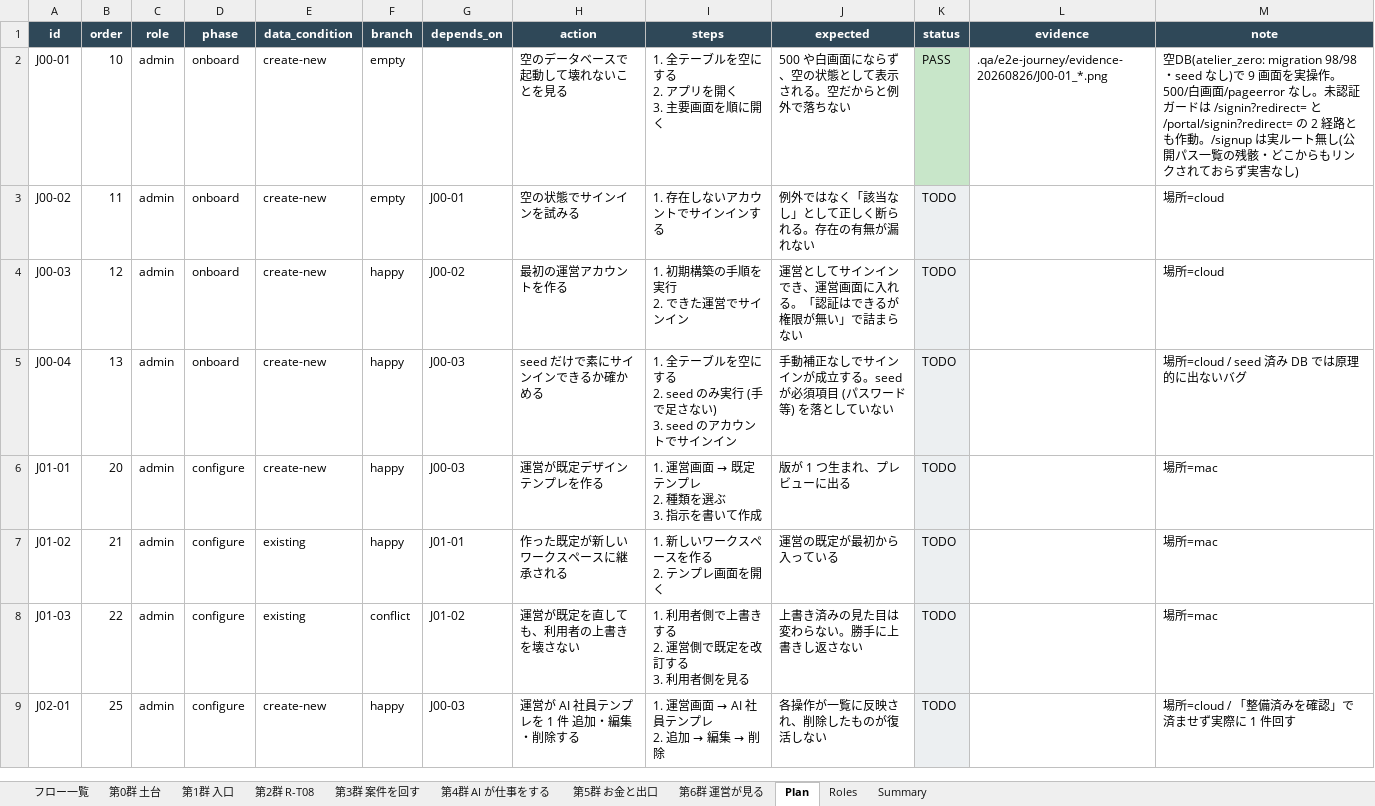
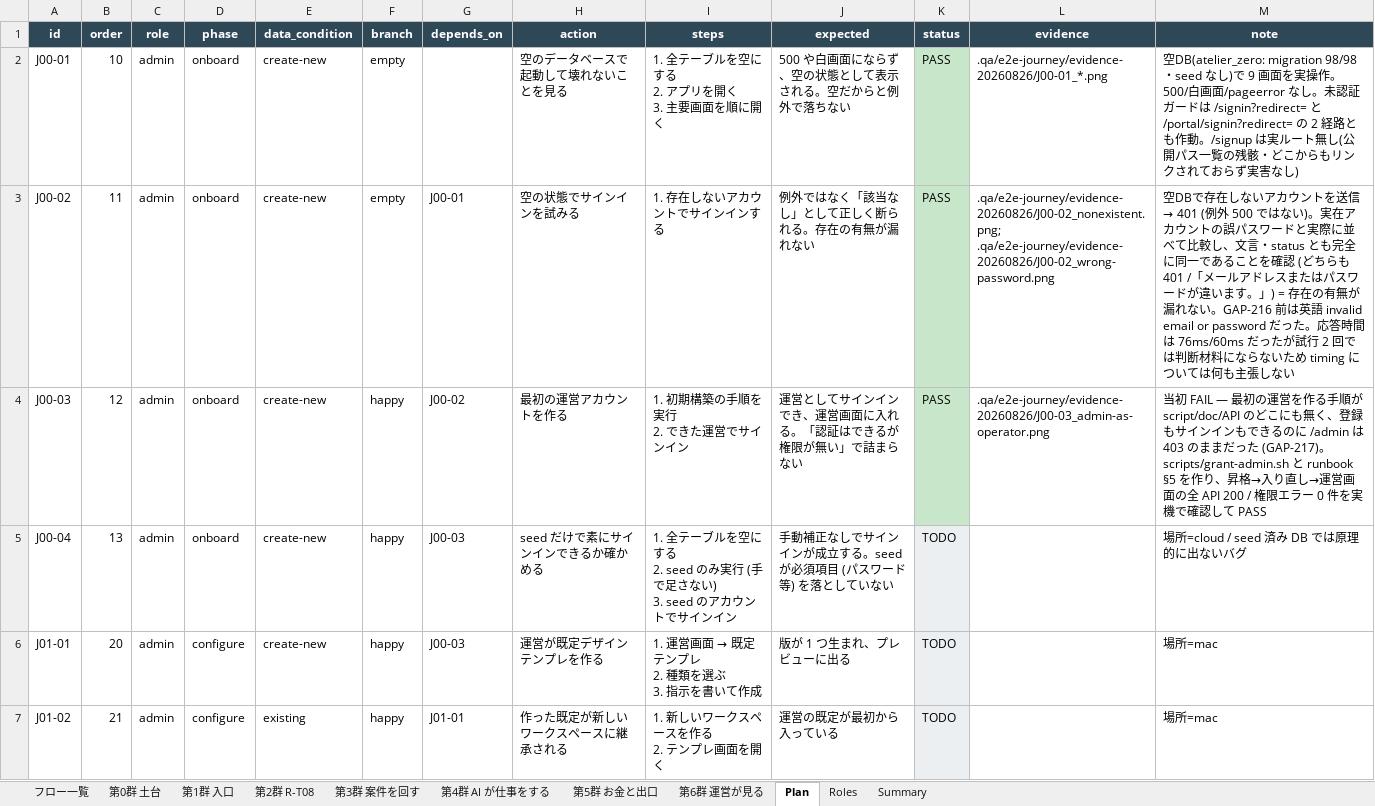
Before and after one commit to engine-base/Atelier, an Excel workbook: .qa/e2e-journey/journey-20260825.xlsx, sheet Plan, drawn as a sheet; only a part is shown; the shorter side is filled out with more unchanged rows; values as stored, in another font and other column widths than the file's, no borders; the diff names each change by its address in the sheet, - before the commit and + after, or states it on an @@ line.

```diff
--- a/.qa/e2e-journey/journey-20260825.xlsx (sheet Plan)
+++ b/.qa/e2e-journey/journey-20260825.xlsx (sheet Plan)
-K3:K4 (status): TODO
+K3:K4 (status): PASS
-K3:K4 fill: #ECEFF1
+K3:K4 fill: #C8E6C9
-L3 (evidence): (empty)
+L3 (evidence): .qa/e2e-journey/evidence-20260826/J00-02_nonexistent.png; .qa/e2e-journey/evidence-20260826/J00-02_wrong-password.png
@@ M3 (note): 場所=cloud → 空DBで存在しないアカウントを送信 → 401 (例外 500 ではない)。実在アカウントの誤パスワードと実際に並べて比較し、文言・status とも完全に同一であることを確認 (どちらも 401 /「メールアドレスまたはパスワードが違います。」) = 存在の有無が漏れない。GAP-216 前は英語 invalid email or password だった。応答時間は 76ms/60ms だったが試行 2 回では判断材料にならないため timing については何も主張しない @@
-L4 (evidence): (empty)
+L4 (evidence): .qa/e2e-journey/evidence-20260826/J00-03_admin-as-operator.png
-M4 (note): 場所=cloud
+M4 (note): 当初 FAIL — 最初の運営を作る手順が script/doc/API のどこにも無く、登録もサインインもできるのに /admin は 403 のままだった (GAP-217)。scripts/grant-admin.sh と runbook §5 を作り、昇格→入り直し→運営画面の全 API 200 / 権限エラー 0 件を実機で確認して PASS
```
Also changed, not shown: sheet Summary, 9 other files.
